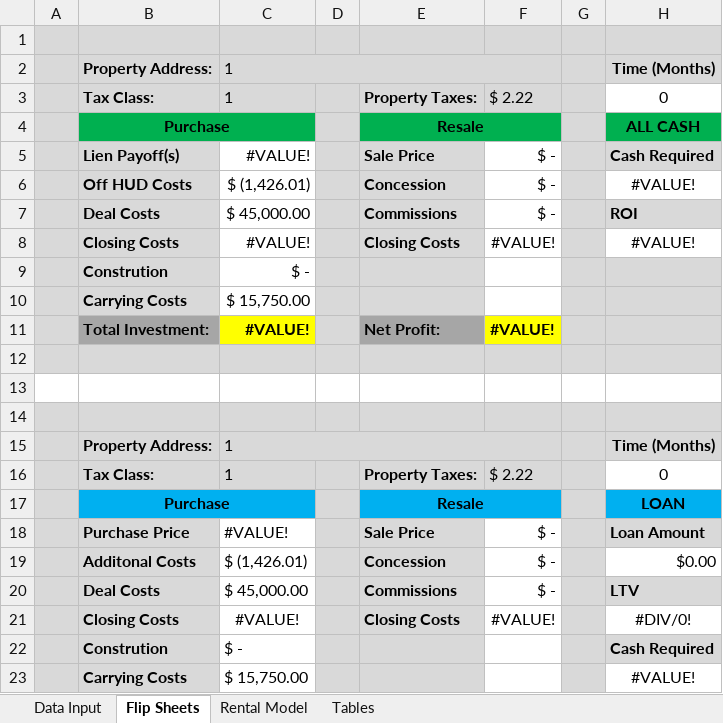
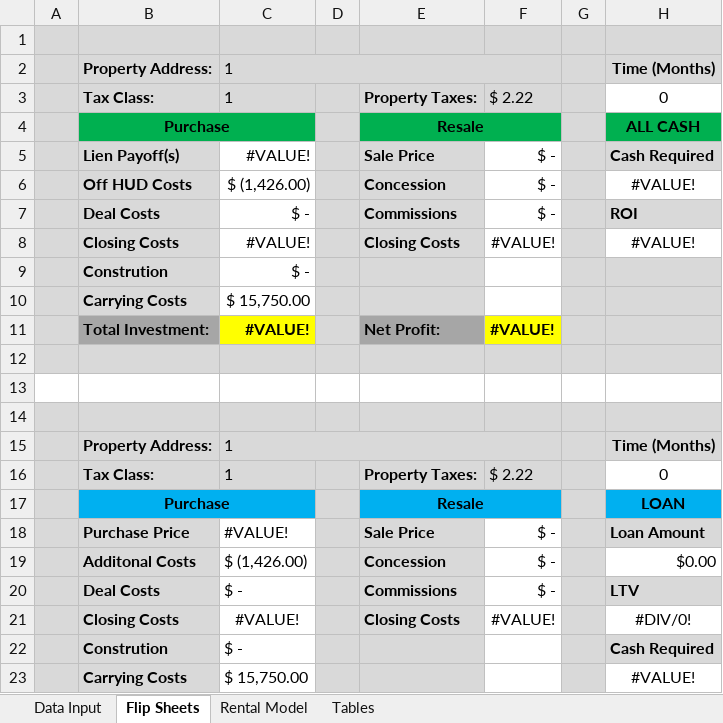
Before and after one commit to StevenWuRedQ/IntranetPortal, an Excel workbook: IntranetPortal/IntranetPortal/App_Data/underwriter.xlsx, sheet Flip Sheets, drawn as a sheet; only a part is shown; values as stored, in another font and other column widths than the file's, no borders; conditional formats not drawn; the diff names each change by its address in the sheet, - before the commit and + after, or states it on an @@ line.

```diff
--- a/IntranetPortal/IntranetPortal/App_Data/underwriter.xlsx (sheet Flip Sheets)
+++ b/IntranetPortal/IntranetPortal/App_Data/underwriter.xlsx (sheet Flip Sheets)
-C6: $ (1,426.01)
+C6: $ (1,426.00)
-C7: $ 45,000.00
+C7: $ -
-C19: $ (1,426.01)
+C19: $ (1,426.00)
-C20: $ 45,000.00
+C20: $ -
```
Also changed, not shown: sheet Tables, sheet Data Input, IntranetPortal/IntranetPortal/TempDataFile/underwriter.xlsx, 21 other files.
